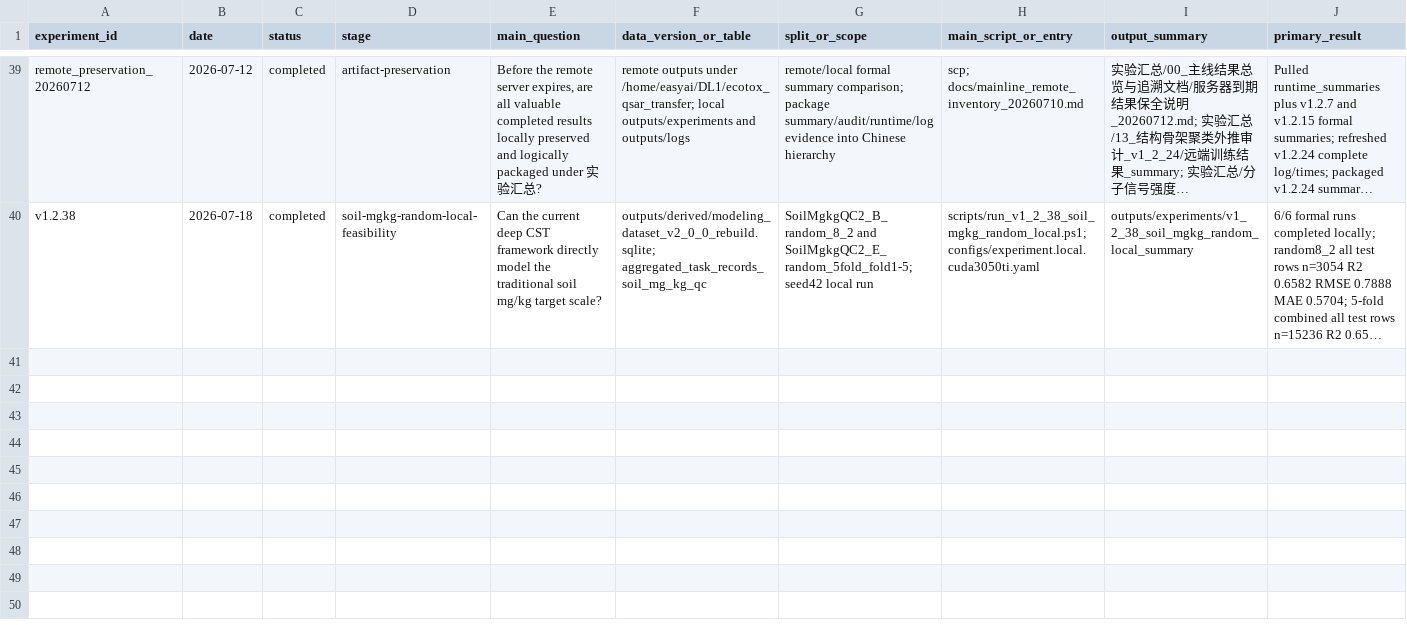
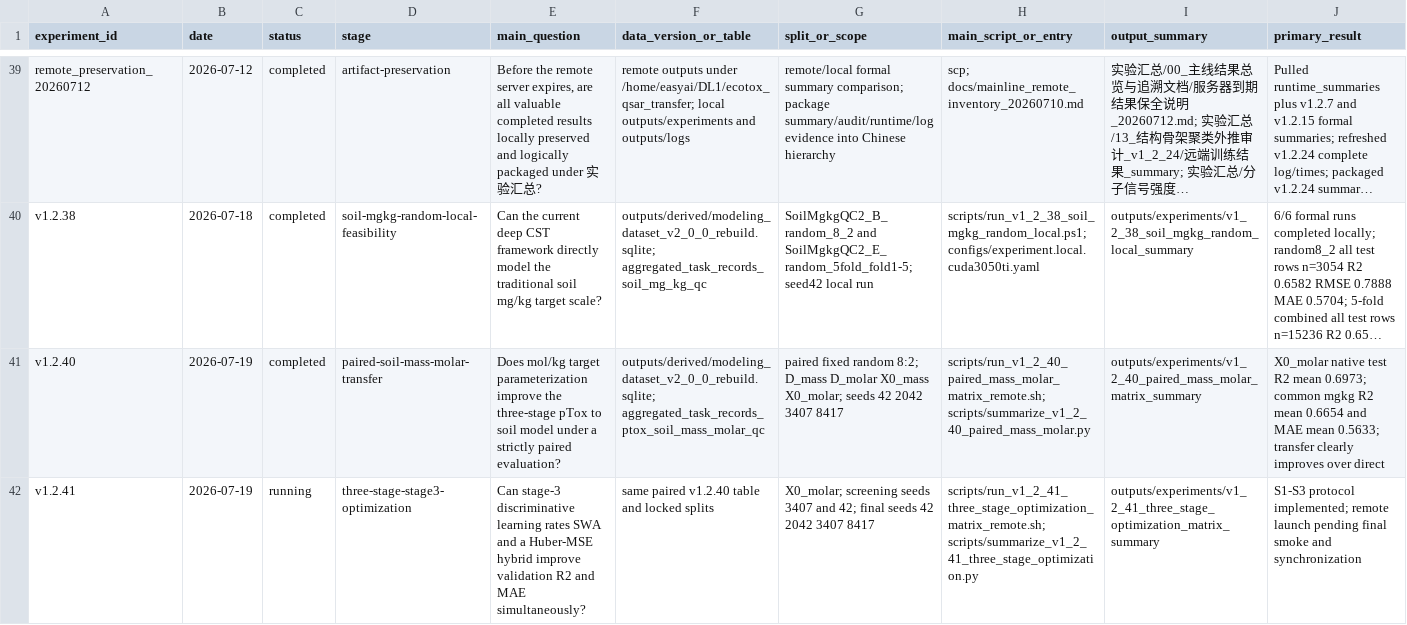
Before and after one commit to cyly2003/deeplearning3.0, a CSV file: docs/experiment_registry.csv, drawn as a sheet; only a part is shown, gaps mark what is left out; long unchanged cells end in …; rows hold the shown columns only; the diff names each change by its address in the sheet, - before the commit and + after, or states it on an @@ line.

Commit message:
feat: optimize three-stage soil transfer training

```diff
--- a/docs/experiment_registry.csv
+++ b/docs/experiment_registry.csv
+row 41: v1.2.40 | 2026-07-19 | completed | paired-soil-mass-molar-transfer | Does mol/kg target parameterization improve the three-stage pTox to soil model under a strictly paired evaluation? | outputs/derived/modeling_dataset_v2_0_0_rebuild.sqlite; aggregated_task_records_ptox_soil_mass_molar_qc | paired fixed random 8:2; D_mass D_molar X0_mass X0_molar; seeds 42 2042 3407 8417 | scripts/run_v1_2_40_paired_mass_molar_matrix_remote.sh; scripts/summarize_v1_2_40_paired_mass_molar.py | outputs/experiments/v1_2_40_paired_mass_molar_matrix_summary | X0_molar native test R2 mean 0.6973; common mgkg R2 mean 0.6654 and MAE mean 0.5633; transfer clearly improves over direct
+row 42: v1.2.41 | 2026-07-19 | running | three-stage-stage3-optimization | Can stage-3 discriminative learning rates SWA and a Huber-MSE hybrid improve validation R2 and MAE simultaneously? | same paired v1.2.40 table and locked splits | X0_molar; screening seeds 3407 and 42; final seeds 42 2042 3407 8417 | scripts/run_v1_2_41_three_stage_optimization_matrix_remote.sh; scripts/summarize_v1_2_41_three_stage_optimization.py | outputs/experiments/v1_2_41_three_stage_optimization_matrix_summary | S1-S3 protocol implemented; remote launch pending final smoke and synchronization
```
Also changed, not shown: 9 other files.
